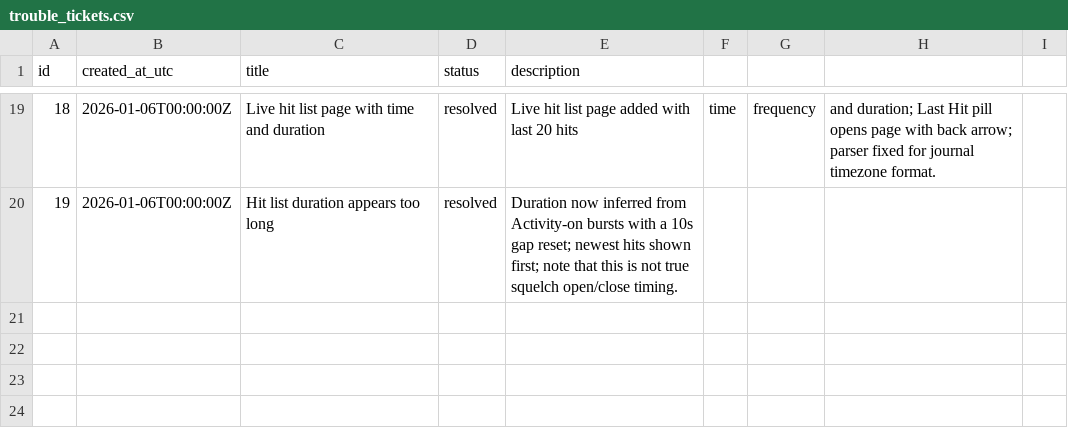
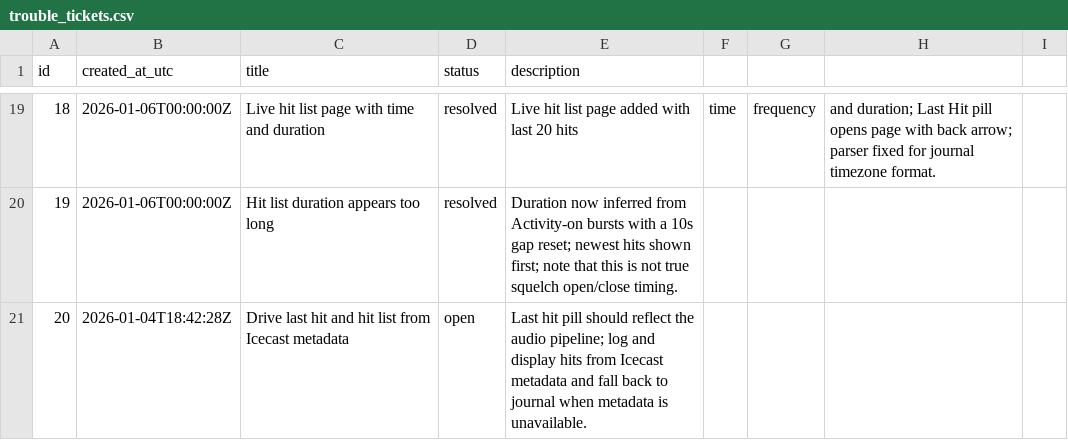
Before and after one commit to willminkoff/scannerproject, a CSV file: admin/trouble_tickets.csv, drawn as a sheet; only a part is shown, gaps mark what is left out; the diff names each change by its address in the sheet, - before the commit and + after, or states it on an @@ line.

Commit message:
change past hit to icebast metadata

```diff
--- a/admin/trouble_tickets.csv
+++ b/admin/trouble_tickets.csv
+row 21: 20 | 2026-01-04T18:42:28Z | Drive last hit and hit list from Icecast metadata | open | Last hit pill should reflect the audio pipeline; log and display hits from Icecast metadata and fall back to journal when metadata is unavailable.
```
Also changed, not shown: 2 other files.
